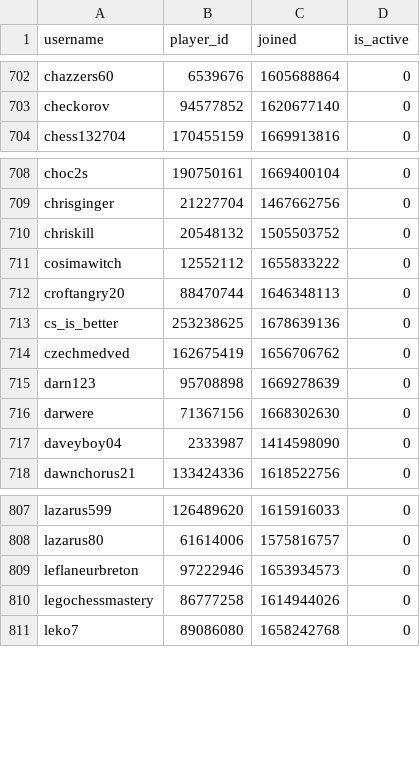
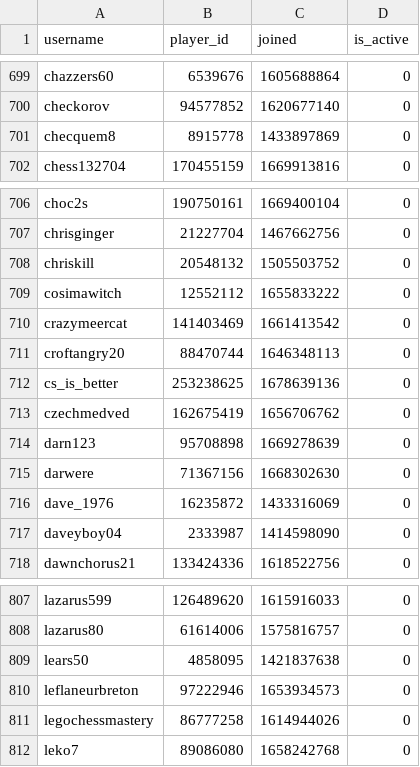
Before and after one commit to Sootopolis/chess-club-admin-system, a CSV file: csv_files/the-great-british-empire/members.csv, drawn as a sheet; only a part is shown, gaps mark what is left out; the diff covers the shown part only.

```diff
--- a/csv_files/the-great-british-empire/members.csv
+++ b/csv_files/the-great-british-empire/members.csv
@@ -703,2 +700,3 @@ chazzers60,6539676,1605688864,0
 checkorov,94577852,1620677140,0
+checquem8,8915778,1433897869,0
 chess132704,170455159,1669913816,0
@@ -711,2 +709,3 @@ chriskill,20548132,1505503752,0
 cosimawitch,12552112,1655833222,0
+crazymeercat,141403469,1661413542,0
 croftangry20,88470744,1646348113,0
@@ -716,2 +715,3 @@ darn123,95708898,1669278639,0
 darwere,71367156,1668302630,0
+dave_1976,16235872,1433316069,0
 daveyboy04,2333987,1414598090,0
@@ -808,2 +808,3 @@ lazarus599,126489620,1615916033,0
 lazarus80,61614006,1575816757,0
+lears50,4858095,1421837638,0
 leflaneurbreton,97222946,1653934573,0
```
Also changed, not shown: 1 added row and 4 removed rows elsewhere in this file.
